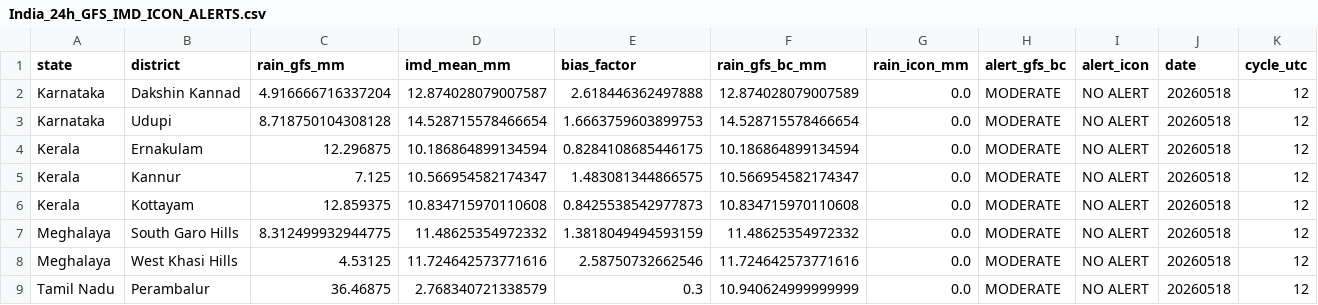
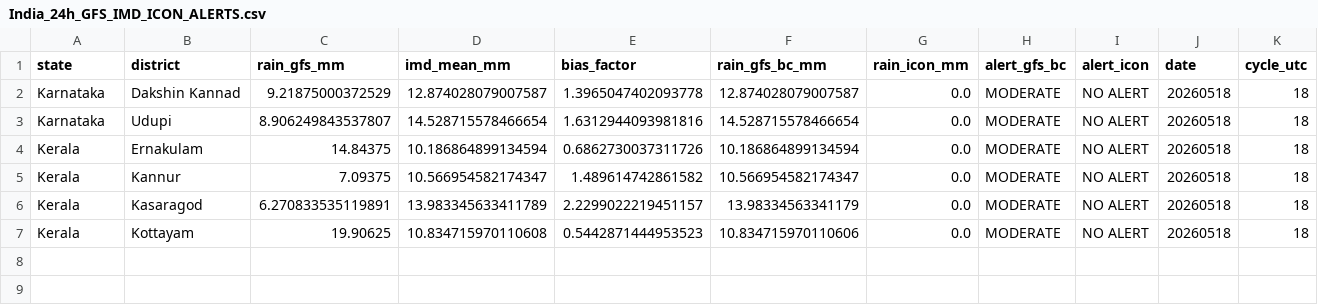
Before and after one commit to ajay2dhy/rainfall-dss, a CSV file: India_24h_GFS_IMD_ICON_ALERTS.csv, drawn as a sheet.

```diff
--- a/India_24h_GFS_IMD_ICON_ALERTS.csv
+++ b/India_24h_GFS_IMD_ICON_ALERTS.csv
@@ -1,9 +1,7 @@
 state,district,rain_gfs_mm,imd_mean_mm,bias_factor,rain_gfs_bc_mm,rain_icon_mm,alert_gfs_bc,alert_icon,date,cycle_utc
-Karnataka,Dakshin Kannad,4.916666716337204,12.874028079007587,2.618446362497888,12.874028079007589,0.0,MODERATE,NO ALERT,20260518,12
-Karnataka,Udupi,8.718750104308128,14.528715578466654,1.6663759603899753,14.528715578466654,0.0,MODERATE,NO ALERT,20260518,12
-Kerala,Ernakulam,12.296875,10.186864899134594,0.8284108685446175,10.186864899134594,0.0,MODERATE,NO ALERT,20260518,12
-Kerala,Kannur,7.125,10.566954582174347,1.483081344866575,10.566954582174347,0.0,MODERATE,NO ALERT,20260518,12
-Kerala,Kottayam,12.859375,10.834715970110608,0.8425538542977873,10.834715970110608,0.0,MODERATE,NO ALERT,20260518,12
-Meghalaya,South Garo Hills,8.312499932944775,11.48625354972332,1.3818049494593159,11.48625354972332,0.0,MODERATE,NO ALERT,20260518,12
-Meghalaya,West Khasi Hills,4.53125,11.724642573771616,2.58750732662546,11.724642573771616,0.0,MODERATE,NO ALERT,20260518,12
-Tamil Nadu,Perambalur,36.46875,2.768340721338579,0.3,10.940624999999999,0.0,MODERATE,NO ALERT,20260518,12
+Karnataka,Dakshin Kannad,9.21875000372529,12.874028079007587,1.3965047402093778,12.874028079007587,0.0,MODERATE,NO ALERT,20260518,18
+Karnataka,Udupi,8.906249843537807,14.528715578466654,1.6312944093981816,14.528715578466654,0.0,MODERATE,NO ALERT,20260518,18
+Kerala,Ernakulam,14.84375,10.186864899134594,0.6862730037311726,10.186864899134594,0.0,MODERATE,NO ALERT,20260518,18
+Kerala,Kannur,7.09375,10.566954582174347,1.489614742861582,10.566954582174347,0.0,MODERATE,NO ALERT,20260518,18
+Kerala,Kasaragod,6.270833535119891,13.983345633411789,2.2299022219451157,13.98334563341179,0.0,MODERATE,NO ALERT,20260518,18
+Kerala,Kottayam,19.90625,10.834715970110608,0.5442871444953523,10.834715970110606,0.0,MODERATE,NO ALERT,20260518,18
```
Also changed, not shown: India_24h_GFS_IMD_ICON_Rainfall.csv.
